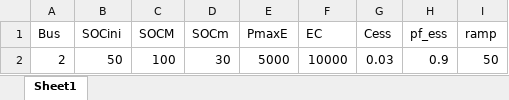
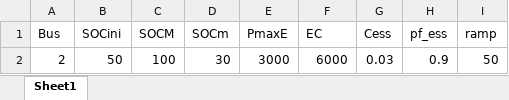
Before and after one commit to MauricioSalazare/storage_management_flexibility, an Excel workbook: Model_optimization/data_storage.xlsx, sheet Sheet1, drawn as a sheet; values as stored, in another font and other column widths than the file's, no borders; the diff names each change by its address in the sheet, - before the commit and + after, or states it on an @@ line.

```diff
--- a/Model_optimization/data_storage.xlsx (sheet Sheet1)
+++ b/Model_optimization/data_storage.xlsx (sheet Sheet1)
-E2 (PmaxE): 5000
+E2 (PmaxE): 3000
-F2 (EC): 10000
+F2 (EC): 6000
```
Also changed, not shown: Model_optimization/Lines_34.xlsx, Model_optimization/Nodes_34.xlsx.
